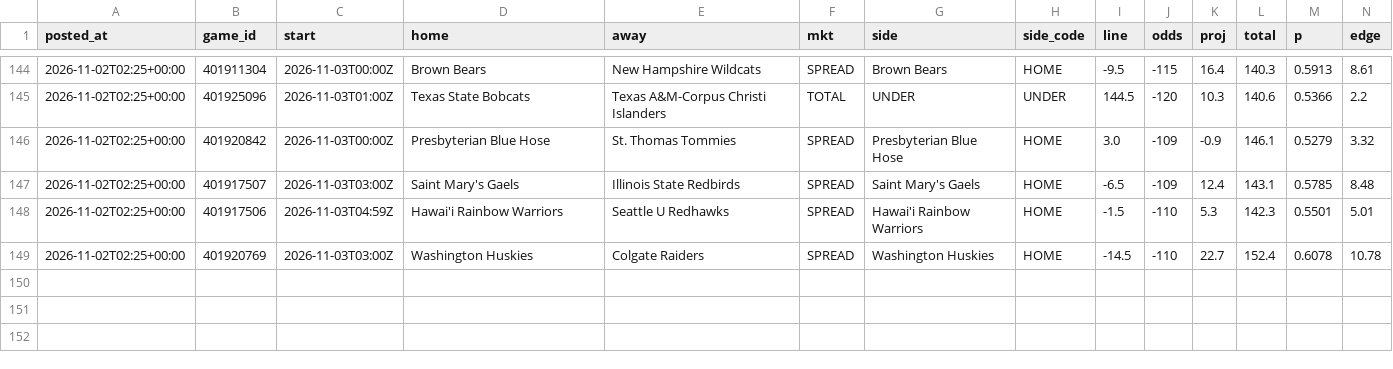
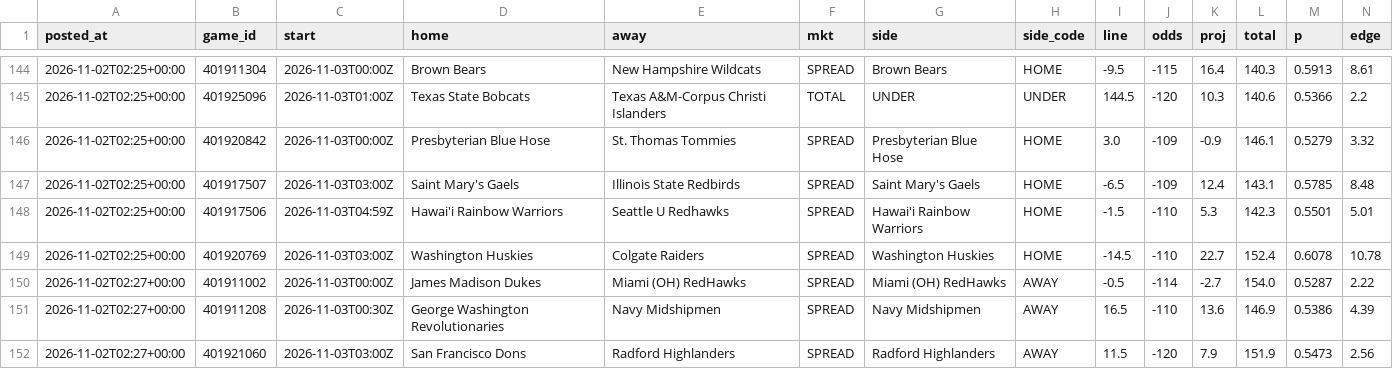
Before and after one commit to patjennings96-ctrl/ncaab-edge-board, a CSV file: data/history/card_log.csv, drawn as a sheet; only a part is shown, gaps mark what is left out; rows hold the shown columns only; the diff names each change by its address in the sheet, - before the commit and + after, or states it on an @@ line.

```diff
--- a/data/history/card_log.csv
+++ b/data/history/card_log.csv
+row 150: 2026-11-02T02:27+00:00 | 401911002 | 2026-11-03T00:00Z | James Madison Dukes | Miami (OH) RedHawks | SPREAD | Miami (OH) RedHawks | AWAY | -0.5 | -114 | -2.7 | 154.0 | 0.5287 | 2.22
+row 151: 2026-11-02T02:27+00:00 | 401911208 | 2026-11-03T00:30Z | George Washington Revolutionaries | Navy Midshipmen | SPREAD | Navy Midshipmen | AWAY | 16.5 | -110 | 13.6 | 146.9 | 0.5386 | 4.39
+row 152: 2026-11-02T02:27+00:00 | 401921060 | 2026-11-03T03:00Z | San Francisco Dons | Radford Highlanders | SPREAD | Radford Highlanders | AWAY | 11.5 | -120 | 7.9 | 151.9 | 0.5473 | 2.56
```
Also changed, not shown: 5 other files.
